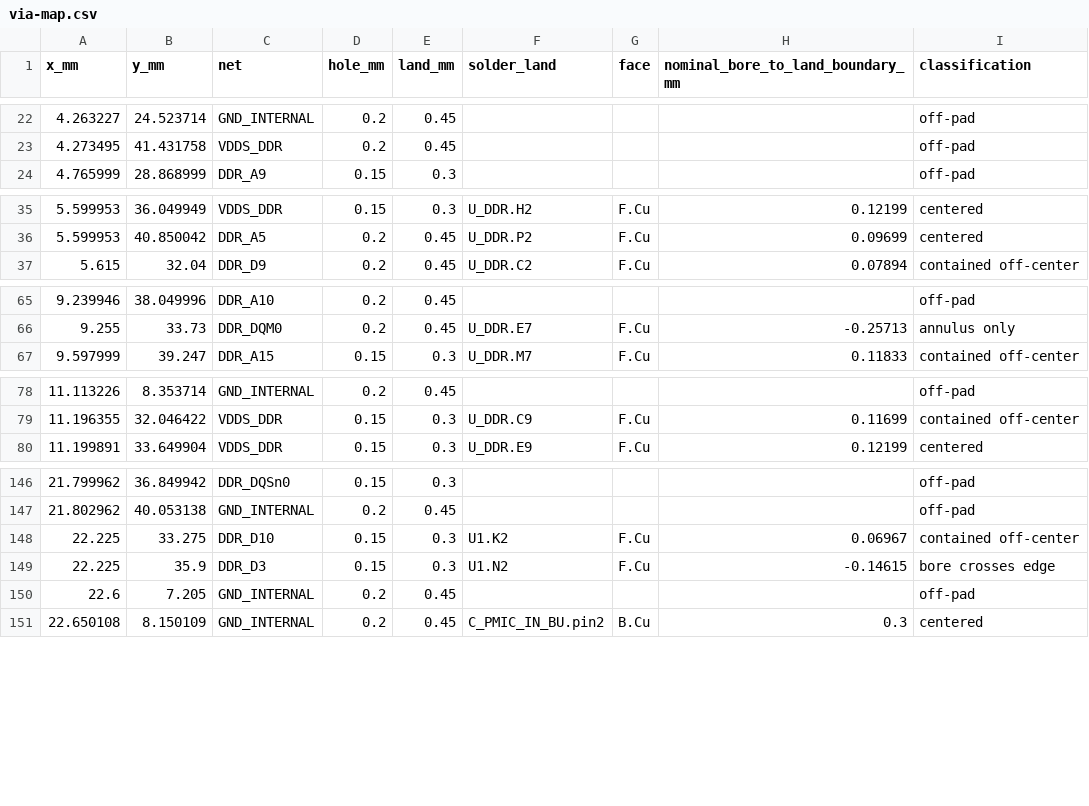
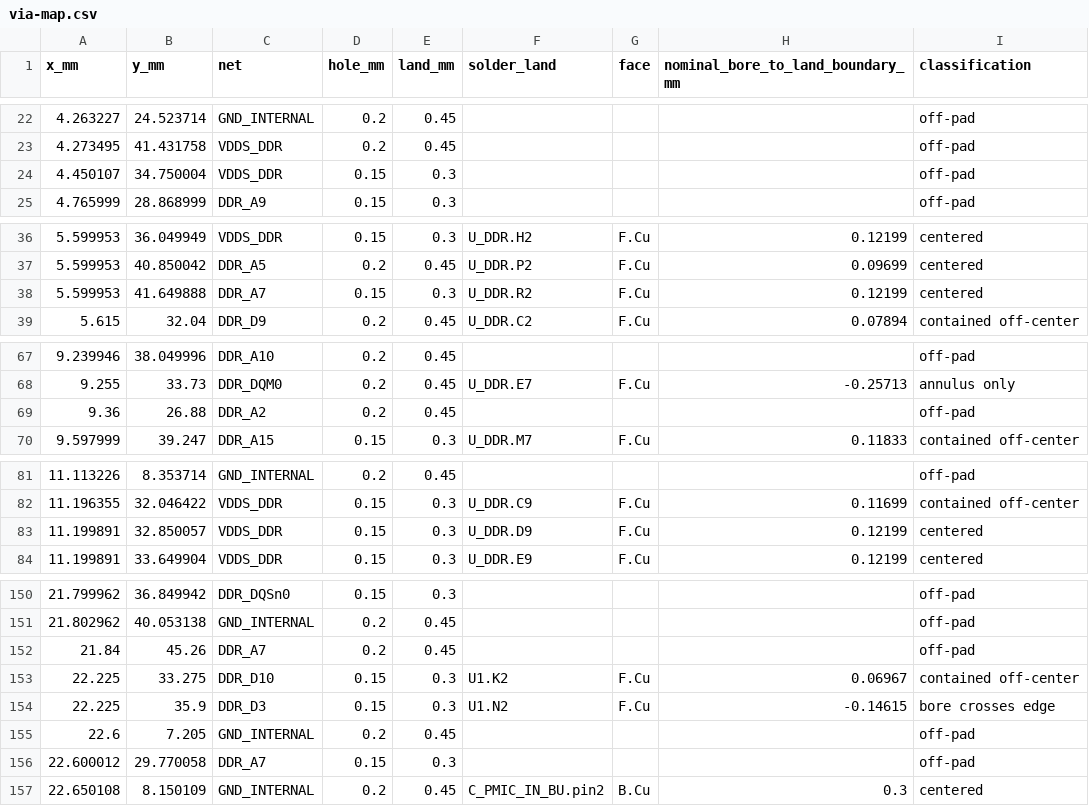
Before and after one commit to Abse2001/pixel-dash, a CSV file: module/via-map.csv, drawn as a sheet; only a part is shown, gaps mark what is left out; the diff covers the shown part only; the diff names each change by its address in the sheet, - before the commit and + after, or states it on an @@ line.

```diff
--- a/module/via-map.csv
+++ b/module/via-map.csv
+row 24: 4.450107 | 34.750004 | VDDS_DDR | 0.15 | 0.3 |  |  |  | off-pad
+row 38: 5.599953 | 41.649888 | DDR_A7 | 0.15 | 0.3 | U_DDR.R2 | F.Cu | 0.12199 | centered
+row 69: 9.36 | 26.88 | DDR_A2 | 0.2 | 0.45 |  |  |  | off-pad
+row 83: 11.199891 | 32.850057 | VDDS_DDR | 0.15 | 0.3 | U_DDR.D9 | F.Cu | 0.12199 | centered
+row 152: 21.84 | 45.26 | DDR_A7 | 0.2 | 0.45 |  |  |  | off-pad
+row 156: 22.600012 | 29.770058 | DDR_A7 | 0.15 | 0.3 |  |  |  | off-pad
```
Also changed, not shown: 1 added row elsewhere in this file, module/timing.csv, 12 other files.
